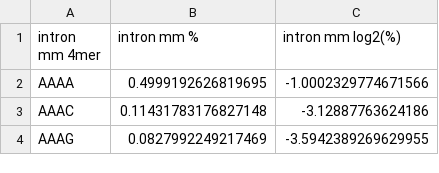
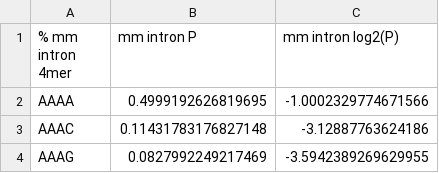
Before and after one commit to icacedo/splicing, a TSV file: mkmdls_out/intron_mm.tsv, drawn as a sheet; only a part is shown.

```diff
--- a/mkmdls_out/intron_mm.tsv
+++ b/mkmdls_out/intron_mm.tsv
@@ -1,2 +1,2 @@
-intron mm 4mer	intron mm %	intron mm log2(%)
+% mm intron 4mer	mm intron P	mm intron log2(P)
 AAAA	0.4999192626819695	-1.0002329774671566
```
Also changed, not shown: mkmdls_out/acceptor_pwm.tsv, mkmdls_out/donor_pwm.tsv, 7 other files.
